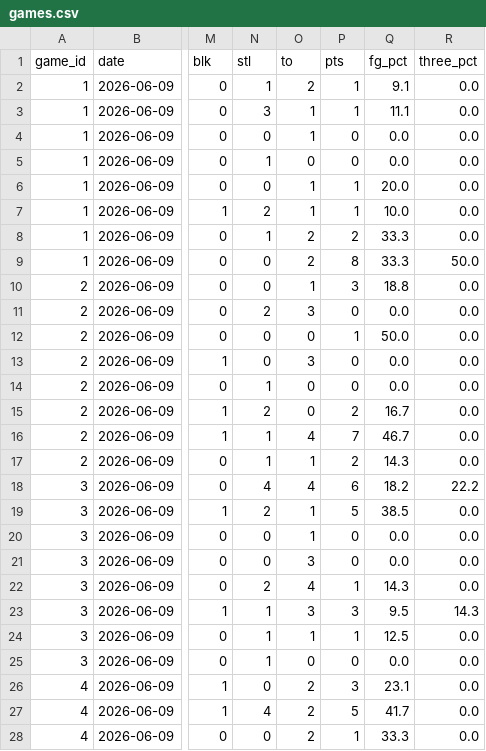
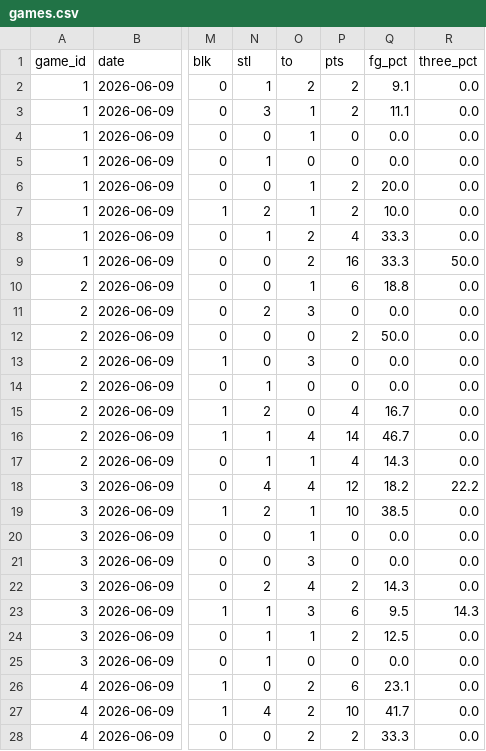
Before and after one commit to AllDonut/BEL-PREMIUM, a CSV file: games.csv, drawn as a sheet; only a part is shown, gaps mark what is left out; the diff covers the shown part only; the diff names each change by its address in the sheet, - before the commit and + after, or states it on an @@ line.

```diff
--- a/games.csv
+++ b/games.csv
-P2:P3 (pts): 1
+P2:P3 (pts): 2
-P6:P7 (pts): 1
+P6:P7 (pts): 2
-P8 (pts): 2
+P8 (pts): 4
-P9 (pts): 8
+P9 (pts): 16
-P10 (pts): 3
+P10 (pts): 6
-P12 (pts): 1
+P12 (pts): 2
-P15 (pts): 2
+P15 (pts): 4
-P16 (pts): 7
+P16 (pts): 14
-P17 (pts): 2
+P17 (pts): 4
-P18 (pts): 6
+P18 (pts): 12
-P19 (pts): 5
+P19 (pts): 10
-P22 (pts): 1
+P22 (pts): 2
-P23 (pts): 3
+P23 (pts): 6
-P24 (pts): 1
+P24 (pts): 2
-P26 (pts): 3
+P26 (pts): 6
-P27 (pts): 5
+P27 (pts): 10
-P28 (pts): 1
+P28 (pts): 2
```
Also changed, not shown: 31 edited cells elsewhere in this file, 2 other files.
